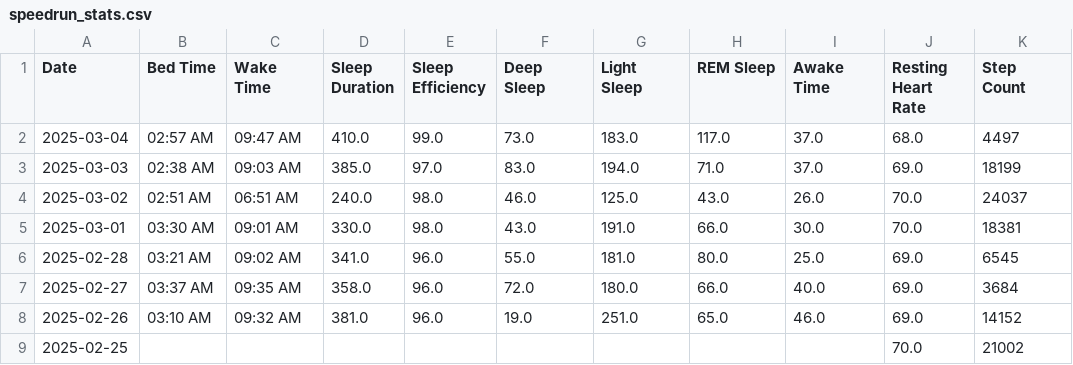
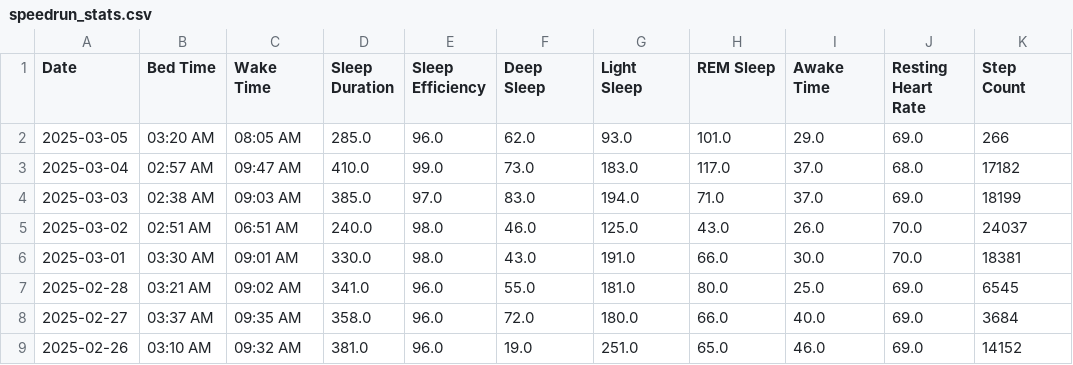
Before and after one commit to TeeLee987/gamingdays, a CSV file: speedrun_stats.csv, drawn as a sheet; only a part is shown; the shorter side is filled out with more unchanged rows.

Commit message:
Update Fitbit data

```diff
--- a/speedrun_stats.csv
+++ b/speedrun_stats.csv
@@ -1,3 +1,4 @@
 Date,Bed Time,Wake Time,Sleep Duration,Sleep Efficiency,Deep Sleep,Light Sleep,REM Sleep,Awake Time,Resting Heart Rate,Step Count
-2025-03-04,02:57 AM,09:47 AM,410.0,99.0,73.0,183.0,117.0,37.0,68.0,4497
+2025-03-05,03:20 AM,08:05 AM,285.0,96.0,62.0,93.0,101.0,29.0,69.0,266
+2025-03-04,02:57 AM,09:47 AM,410.0,99.0,73.0,183.0,117.0,37.0,68.0,17182
 2025-03-03,02:38 AM,09:03 AM,385.0,97.0,83.0,194.0,71.0,37.0,69.0,18199
```
